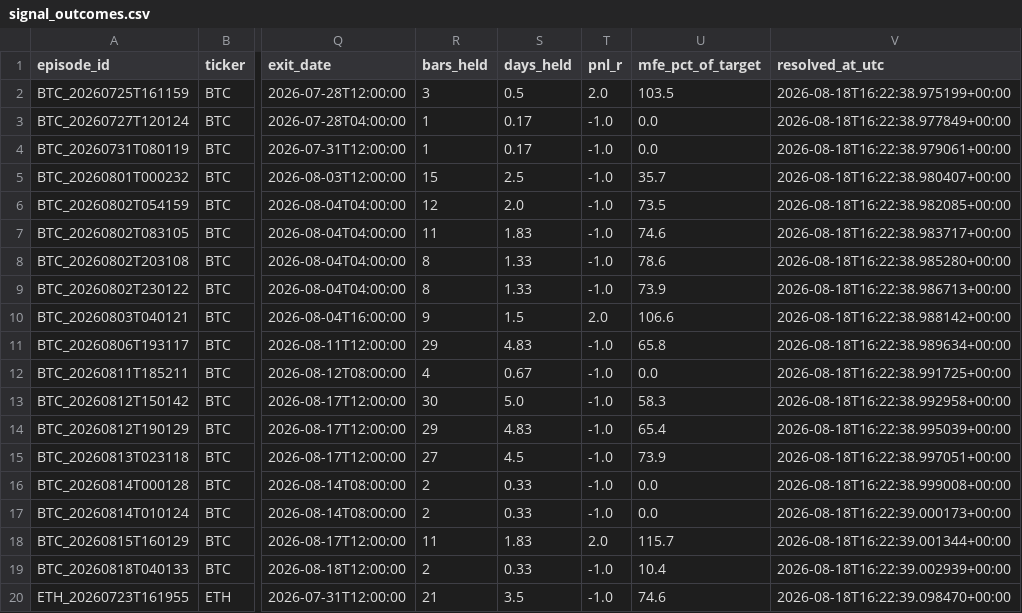
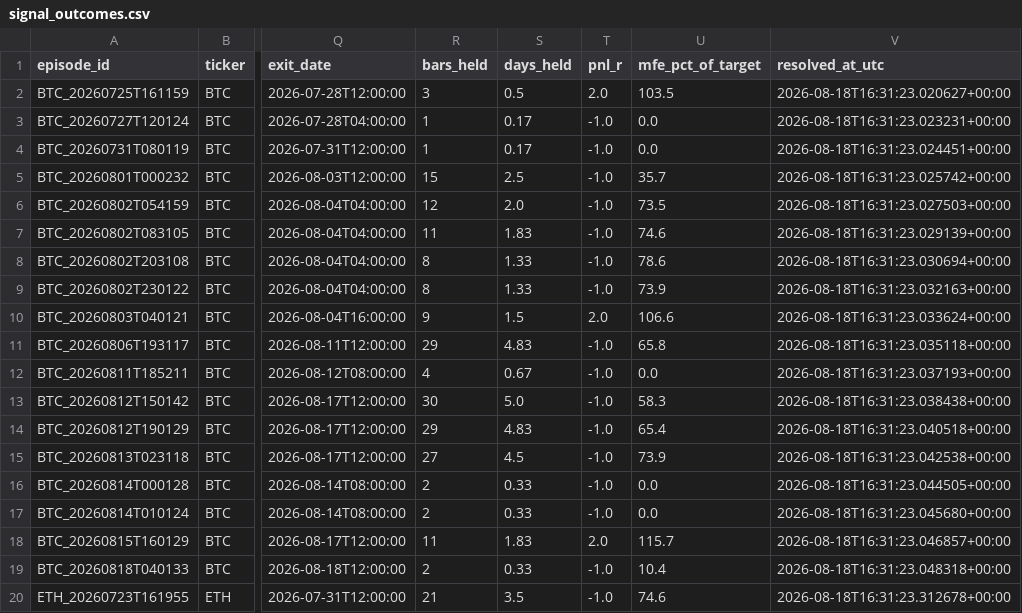
Before and after one commit to bembem718ai-stack/Crypto-Model, a CSV file: signal_outcomes.csv, drawn as a sheet; only a part is shown, gaps mark what is left out; the diff names each change by its address in the sheet, - before the commit and + after, or states it on an @@ line.

```diff
--- a/signal_outcomes.csv
+++ b/signal_outcomes.csv
-V2 (resolved_at_utc): 2026-08-18T16:22:38.975199+00:00
+V2 (resolved_at_utc): 2026-08-18T16:31:23.020627+00:00
-V3 (resolved_at_utc): 2026-08-18T16:22:38.977849+00:00
+V3 (resolved_at_utc): 2026-08-18T16:31:23.023231+00:00
-V4 (resolved_at_utc): 2026-08-18T16:22:38.979061+00:00
+V4 (resolved_at_utc): 2026-08-18T16:31:23.024451+00:00
-V5 (resolved_at_utc): 2026-08-18T16:22:38.980407+00:00
+V5 (resolved_at_utc): 2026-08-18T16:31:23.025742+00:00
-V6 (resolved_at_utc): 2026-08-18T16:22:38.982085+00:00
+V6 (resolved_at_utc): 2026-08-18T16:31:23.027503+00:00
-V7 (resolved_at_utc): 2026-08-18T16:22:38.983717+00:00
+V7 (resolved_at_utc): 2026-08-18T16:31:23.029139+00:00
-V8 (resolved_at_utc): 2026-08-18T16:22:38.985280+00:00
+V8 (resolved_at_utc): 2026-08-18T16:31:23.030694+00:00
-V9 (resolved_at_utc): 2026-08-18T16:22:38.986713+00:00
+V9 (resolved_at_utc): 2026-08-18T16:31:23.032163+00:00
-V10 (resolved_at_utc): 2026-08-18T16:22:38.988142+00:00
+V10 (resolved_at_utc): 2026-08-18T16:31:23.033624+00:00
-V11 (resolved_at_utc): 2026-08-18T16:22:38.989634+00:00
+V11 (resolved_at_utc): 2026-08-18T16:31:23.035118+00:00
-V12 (resolved_at_utc): 2026-08-18T16:22:38.991725+00:00
+V12 (resolved_at_utc): 2026-08-18T16:31:23.037193+00:00
-V13 (resolved_at_utc): 2026-08-18T16:22:38.992958+00:00
+V13 (resolved_at_utc): 2026-08-18T16:31:23.038438+00:00
-V14 (resolved_at_utc): 2026-08-18T16:22:38.995039+00:00
+V14 (resolved_at_utc): 2026-08-18T16:31:23.040518+00:00
-V15 (resolved_at_utc): 2026-08-18T16:22:38.997051+00:00
+V15 (resolved_at_utc): 2026-08-18T16:31:23.042538+00:00
-V16 (resolved_at_utc): 2026-08-18T16:22:38.999008+00:00
+V16 (resolved_at_utc): 2026-08-18T16:31:23.044505+00:00
-V17 (resolved_at_utc): 2026-08-18T16:22:39.000173+00:00
+V17 (resolved_at_utc): 2026-08-18T16:31:23.045680+00:00
-V18 (resolved_at_utc): 2026-08-18T16:22:39.001344+00:00
+V18 (resolved_at_utc): 2026-08-18T16:31:23.046857+00:00
-V19 (resolved_at_utc): 2026-08-18T16:22:39.002939+00:00
+V19 (resolved_at_utc): 2026-08-18T16:31:23.048318+00:00
-V20 (resolved_at_utc): 2026-08-18T16:22:39.098470+00:00
+V20 (resolved_at_utc): 2026-08-18T16:31:23.312678+00:00
```
Also changed, not shown: signal_log.csv, 1 other file.
